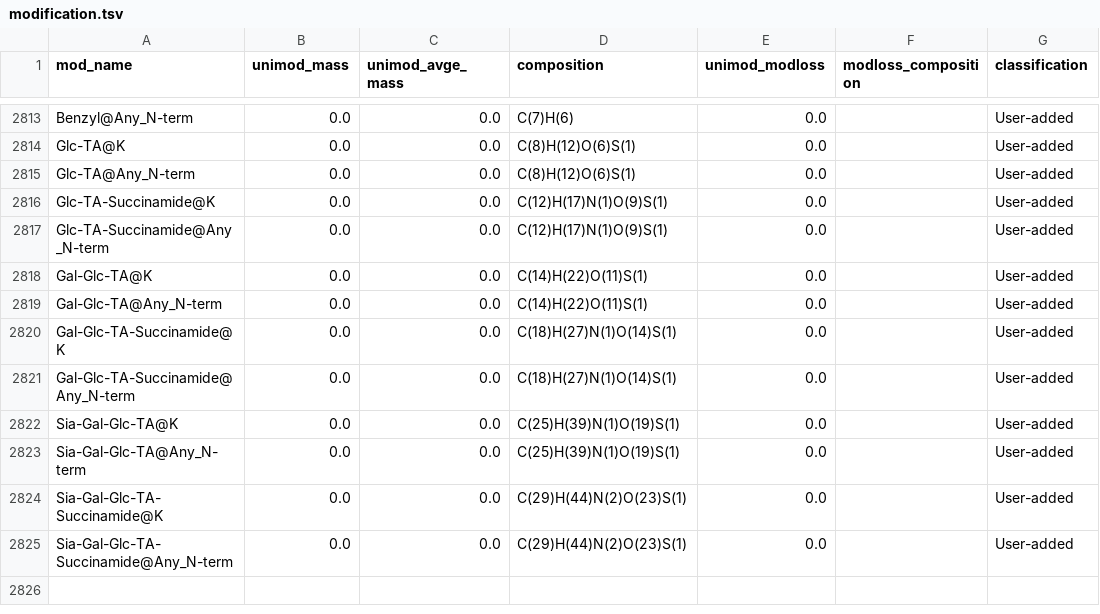
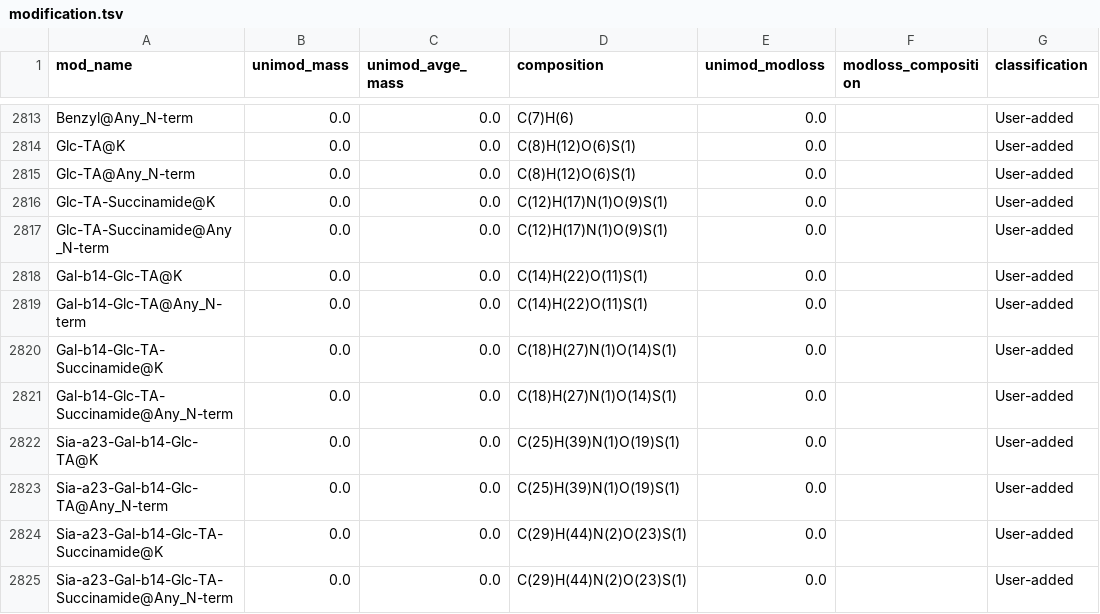
Before and after one commit to MannLabs/alphabase, a TSV file: alphabase/constants/const_files/modification.tsv, drawn as a sheet; only a part is shown, gaps mark what is left out; the diff names each change by its address in the sheet, - before the commit and + after, or states it on an @@ line.

Commit message:
update bond name

```diff
--- a/alphabase/constants/const_files/modification.tsv
+++ b/alphabase/constants/const_files/modification.tsv
-A2818 (mod_name): Gal-Glc-TA@K
+A2818 (mod_name): Gal-b14-Glc-TA@K
-A2819 (mod_name): Gal-Glc-TA@Any_N-term
+A2819 (mod_name): Gal-b14-Glc-TA@Any_N-term
-A2820 (mod_name): Gal-Glc-TA-Succinamide@K
+A2820 (mod_name): Gal-b14-Glc-TA-Succinamide@K
-A2821 (mod_name): Gal-Glc-TA-Succinamide@Any_N-term
+A2821 (mod_name): Gal-b14-Glc-TA-Succinamide@Any_N-term
-A2822 (mod_name): Sia-Gal-Glc-TA@K
+A2822 (mod_name): Sia-a23-Gal-b14-Glc-TA@K
-A2823 (mod_name): Sia-Gal-Glc-TA@Any_N-term
+A2823 (mod_name): Sia-a23-Gal-b14-Glc-TA@Any_N-term
-A2824 (mod_name): Sia-Gal-Glc-TA-Succinamide@K
+A2824 (mod_name): Sia-a23-Gal-b14-Glc-TA-Succinamide@K
-A2825 (mod_name): Sia-Gal-Glc-TA-Succinamide@Any_N-term
+A2825 (mod_name): Sia-a23-Gal-b14-Glc-TA-Succinamide@Any_N-term
```
